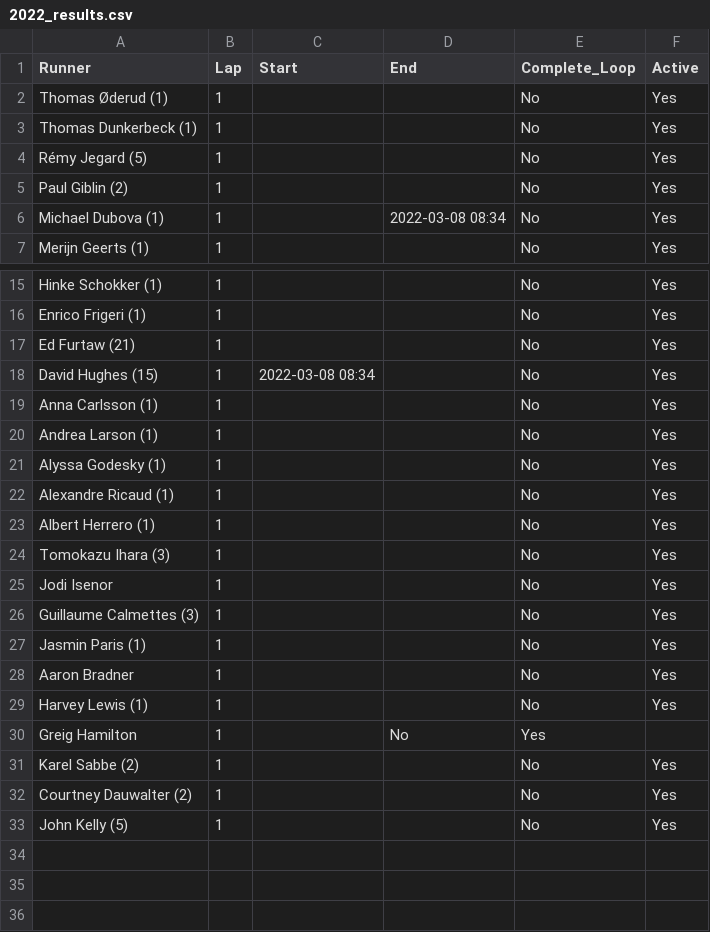
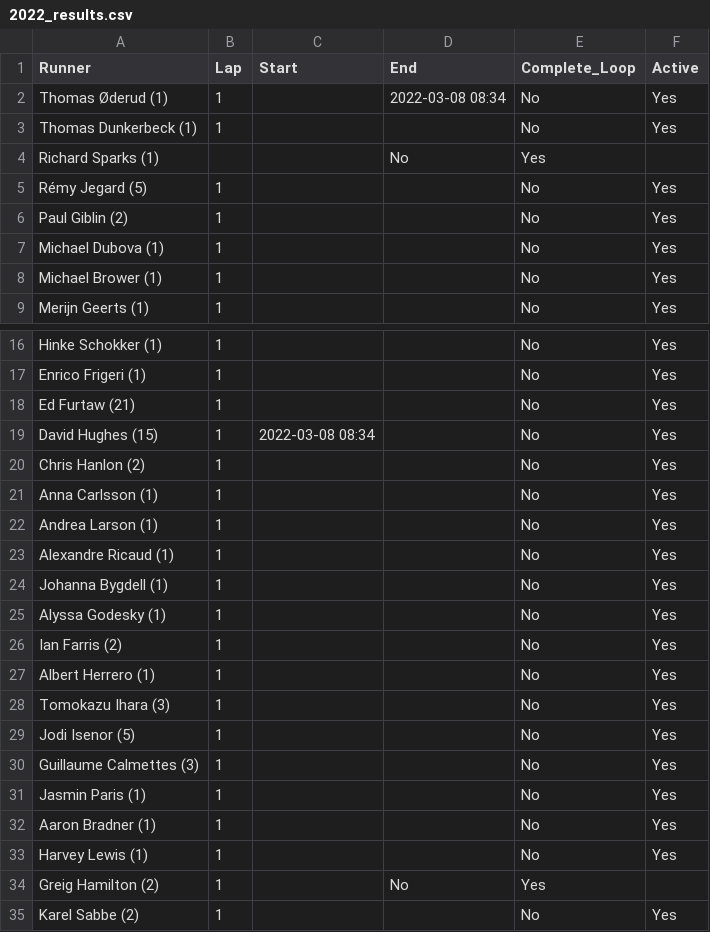
Before and after one commit to johnsug/barkley_plots, a CSV file: 2022_results.csv, drawn as a sheet; only a part is shown, gaps mark what is left out; the shorter side is filled out with more unchanged rows; addresses are those after the commit; the diff names each change by its address in the sheet, - before the commit and + after, or states it on an @@ line.

Commit message:
Update 2022_results.csv

```diff
--- a/2022_results.csv
+++ b/2022_results.csv
-D2 (End): (empty)
+D2 (End): 2022-03-08 08:34
+row 4: Richard Sparks (1) |  |  | No | Yes
-D7 (End): 2022-03-08 08:34
+D7 (End): (empty)
+row 8: Michael Brower (1) | 1 |  |  | No | Yes
+row 20: Chris Hanlon (2) | 1 |  |  | No | Yes
+row 23: Alexandre Ricaud (1) | 1 |  |  | No | Yes
@@ row 12 moved to row 24: Johanna Bygdell (1) @@
-A26 (Runner): Alexandre Ricaud (1)
+A26 (Runner): Ian Farris (2)
-A29 (Runner): Jodi Isenor
+A29 (Runner): Jodi Isenor (5)
-A32 (Runner): Aaron Bradner
+A32 (Runner): Aaron Bradner (1)
-A34 (Runner): Greig Hamilton
+A34 (Runner): Greig Hamilton (2)
```
